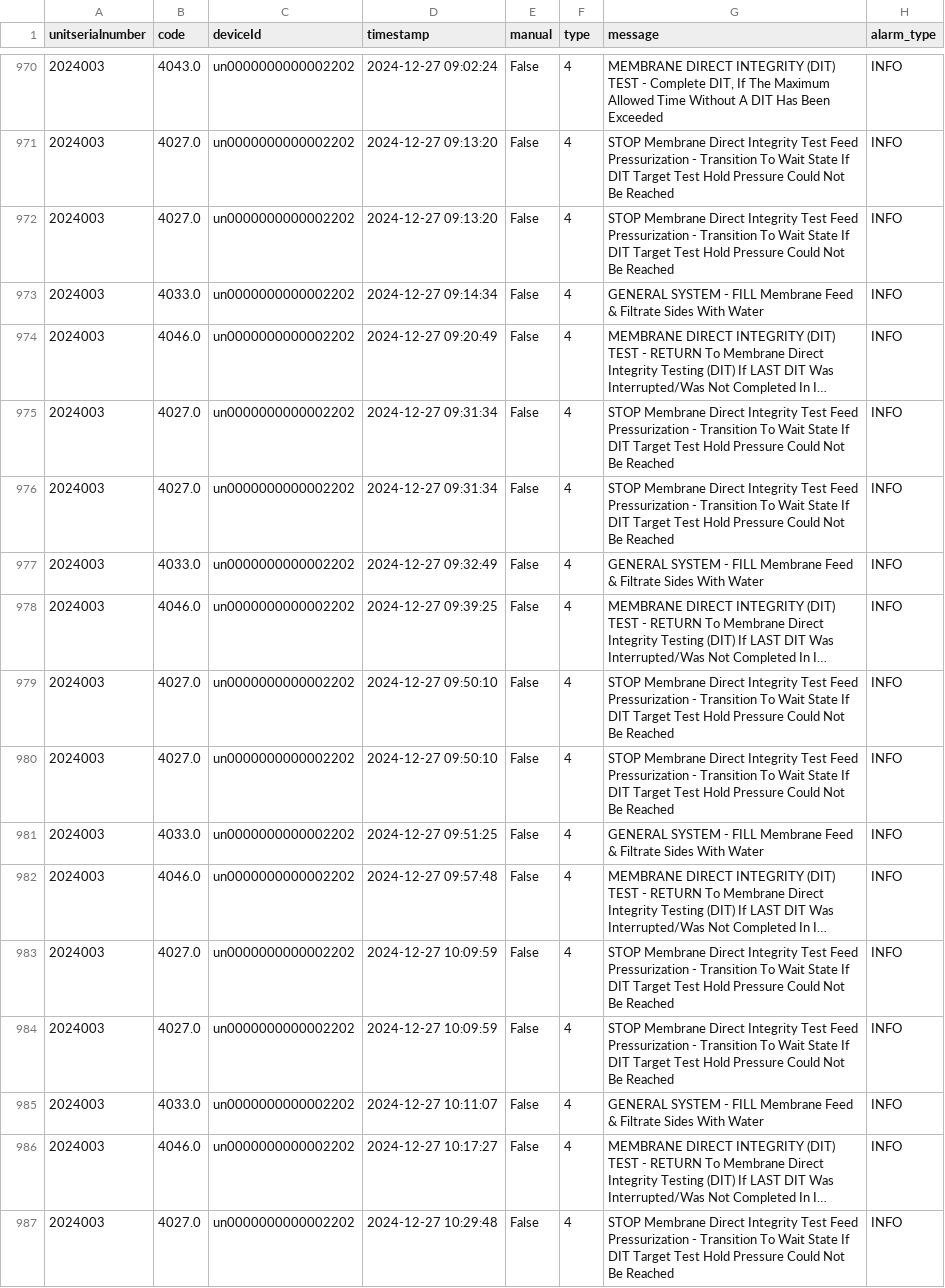
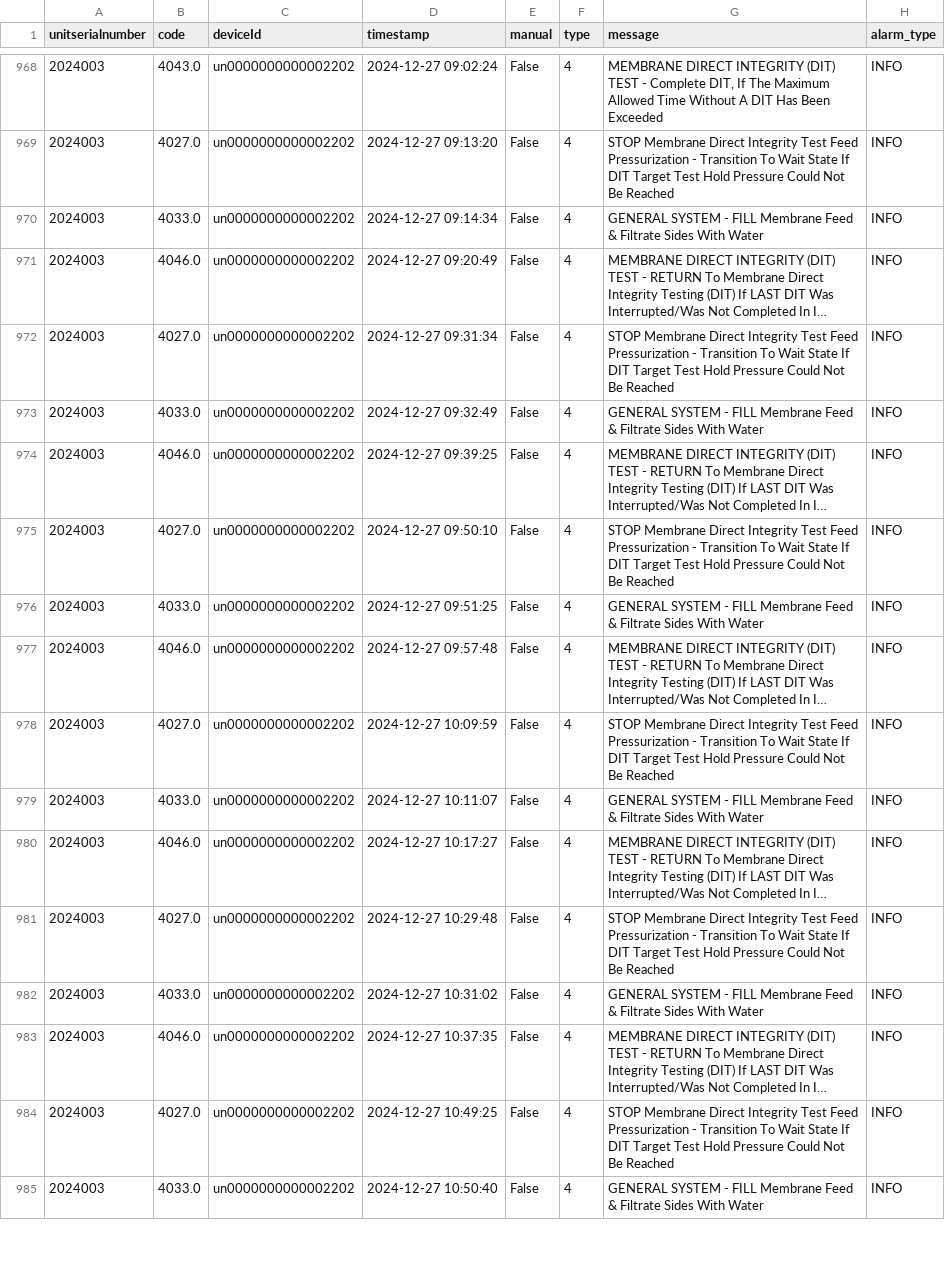
Before and after one commit to loch-wsa/WSA_Leo_Dashboard, a CSV file: data/info/Info 2024.12.csv, drawn as a sheet; only a part is shown, gaps mark what is left out; the shorter side is filled out with more unchanged rows; long unchanged cells end in …; the diff covers the shown part only; the diff names each change by its address in the sheet, - before the commit and + after, or states it on an @@ line.

```diff
--- a/data/info/Info 2024.12.csv
+++ b/data/info/Info 2024.12.csv
-row 972: 2024003 | 4027.0 | un0000000000002202 | 2024-12-27 09:13:20 | False | 4 | STOP Membrane Direct Integrity Test Feed Pressurization - Transition To Wait State If DIT Target Test Hold Pressure Could Not Be Reached | INFO
-row 975: 2024003 | 4027.0 | un0000000000002202 | 2024-12-27 09:31:34 | False | 4 | STOP Membrane Direct Integrity Test Feed Pressurization - Transition To Wait State If DIT Target Test Hold Pressure Could Not Be Reached | INFO
-row 980: 2024003 | 4027.0 | un0000000000002202 | 2024-12-27 09:50:10 | False | 4 | STOP Membrane Direct Integrity Test Feed Pressurization - Transition To Wait State If DIT Target Test Hold Pressure Could Not Be Reached | INFO
-row 983: 2024003 | 4027.0 | un0000000000002202 | 2024-12-27 10:09:59 | False | 4 | STOP Membrane Direct Integrity Test Feed Pressurization - Transition To Wait State If DIT Target Test Hold Pressure Could Not Be Reached | INFO
```
Also changed, not shown: 6 removed rows elsewhere in this file, data/Influent Parameters.csv, data/Treated Parameters.csv, 23 other files.
